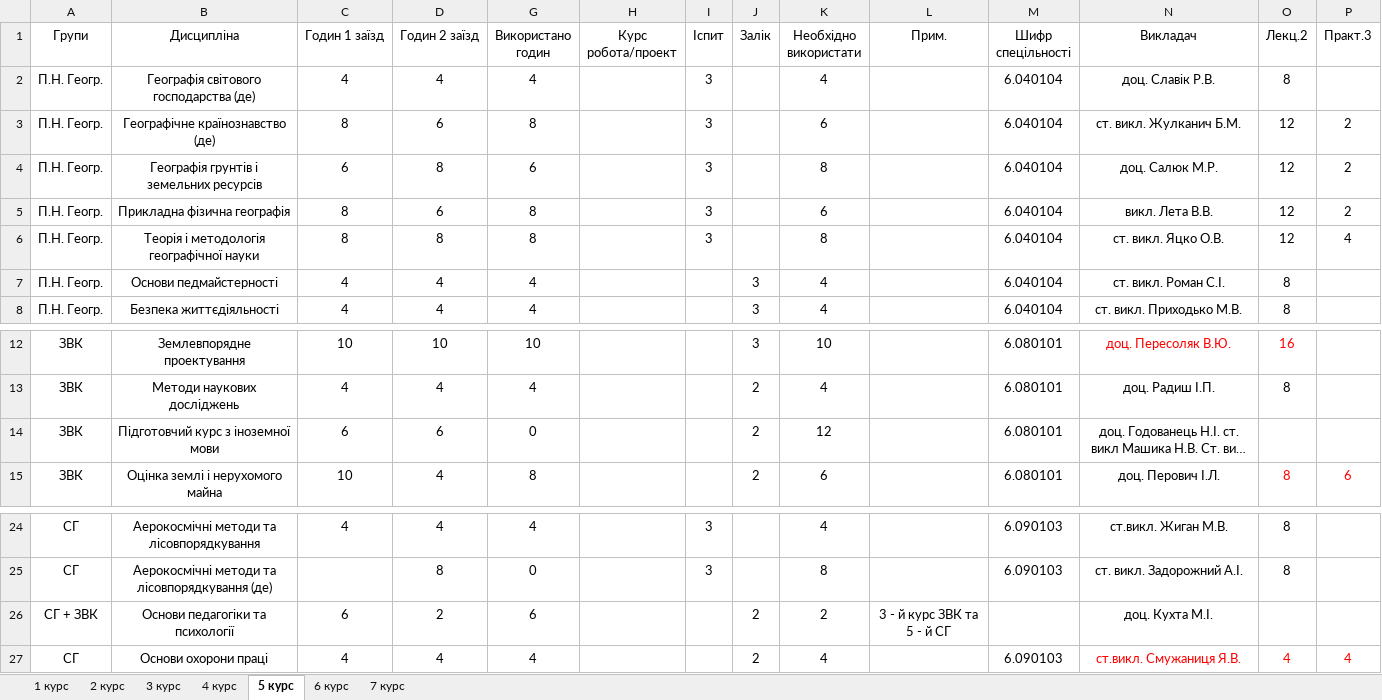
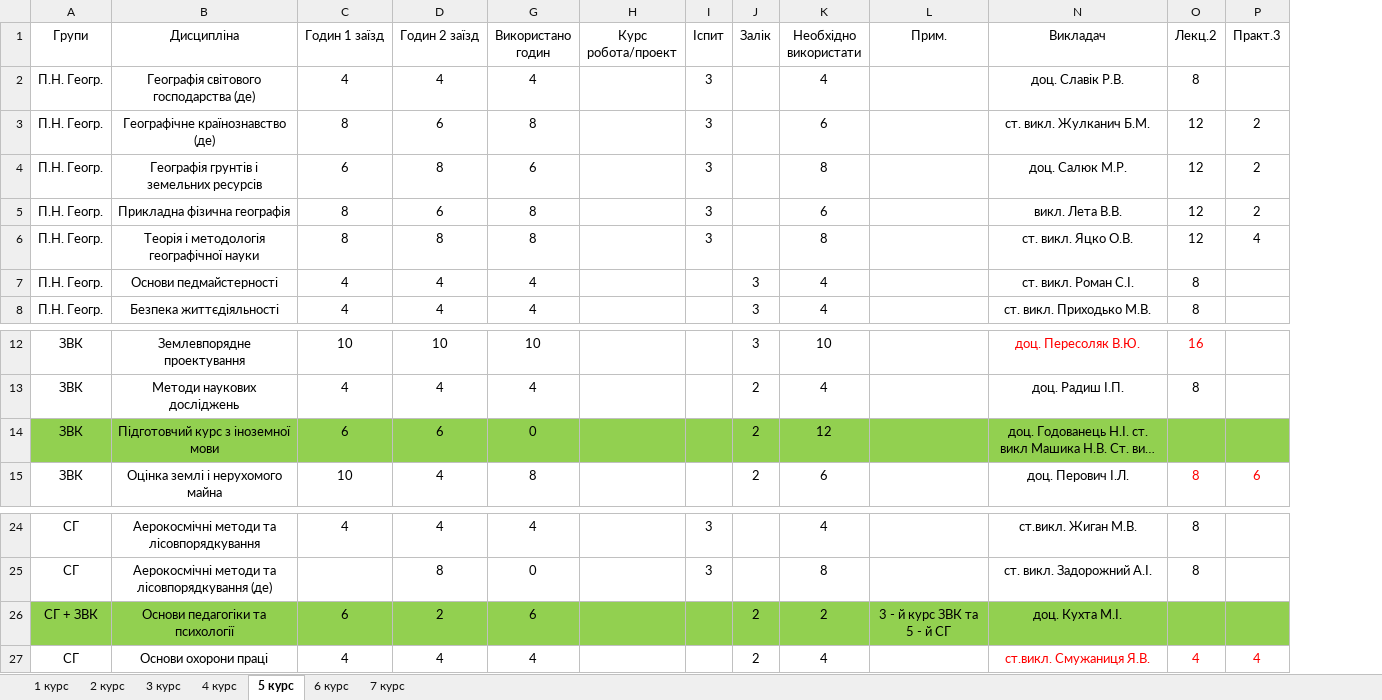
Before and after one commit to gram0001/rozklad, an Excel workbook: Zaizd2.xlsx, sheet 5 курс, drawn as a sheet; only a part is shown, gaps mark what is left out; long unchanged cells end in …; values as stored, in another font and other column widths than the file's, no borders; table styles not drawn; the diff covers the shown part only; the diff names each change by its address in the sheet, - before the commit and + after, or states it on an @@ line.

```diff
--- a/Zaizd2.xlsx (sheet 5 курс)
+++ b/Zaizd2.xlsx (sheet 5 курс)
@@ column M (Шифр спецільності) hidden, rows 2-8: all 6.040104; rows 12-15: all 6.080101; rows 24-27: 6.090103 | 6.090103 |  | 6.090103 @@
-A14:D14 fill: none
+A14:D14 fill: #92D050
-G14:L14 fill: none
+G14:L14 fill: #92D050
-N14:P14 fill: none
+N14:P14 fill: #92D050
-A26:D26 fill: none
+A26:D26 fill: #92D050
-G26:L26 fill: none
+G26:L26 fill: #92D050
-N26:P26 fill: none
+N26:P26 fill: #92D050
```
Also changed, not shown: cell formats elsewhere in this sheet, sheet 1 курс, sheet 3 курс, sheet 2 курс, sheet 6 курс, sheet 4 курс, Rozklad_2zaizd.xlsx.
